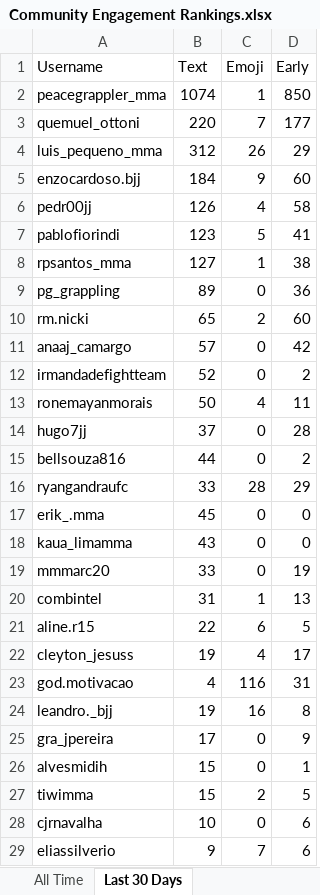
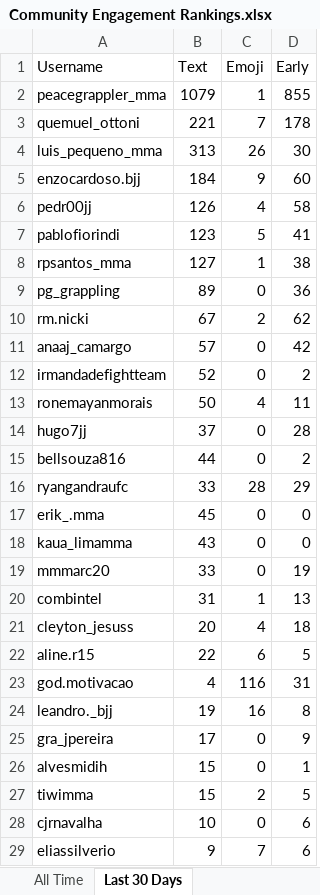
Before and after one commit to paxlucta/peace-grappler, an Excel workbook: Community Engagement Rankings.xlsx, sheet Last 30 Days, drawn as a sheet; only a part is shown; values as stored, in another font and other column widths than the file's, no borders; removed rows and columns are numbered as before the commit, all else as after; the diff names each change by its address in the sheet, - before the commit and + after, or states it on an @@ line.

```diff
--- a/Community Engagement Rankings.xlsx (sheet Last 30 Days)
+++ b/Community Engagement Rankings.xlsx (sheet Last 30 Days)
-B2 (Text): 1074
+B2 (Text): 1079
-D2 (Early): 850
+D2 (Early): 855
-B3 (Text): 220
+B3 (Text): 221
-D3 (Early): 177
+D3 (Early): 178
-B4 (Text): 312
+B4 (Text): 313
-D4 (Early): 29
+D4 (Early): 30
-B10 (Text): 65
+B10 (Text): 67
-D10 (Early): 60
+D10 (Early): 62
+row 21: cleyton_jesuss | 20 | 4 | 18
-row 22: cleyton_jesuss | 19 | 4 | 17
```
Also changed, not shown: sheet All Time, 2 other files.
